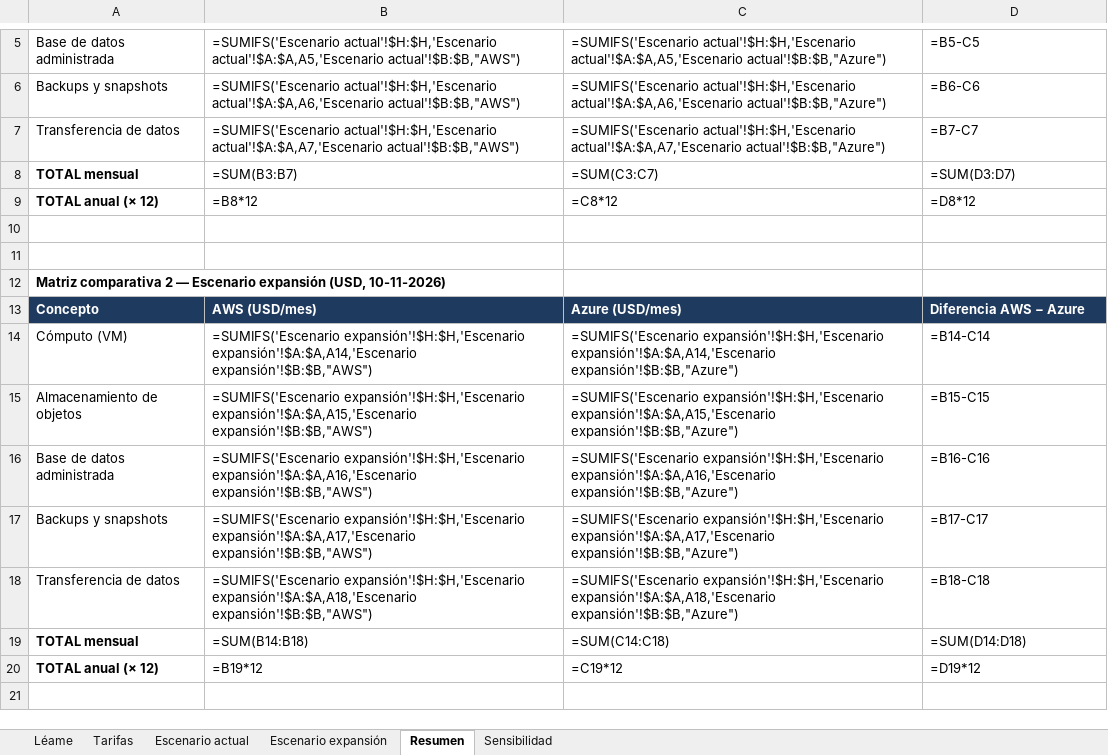
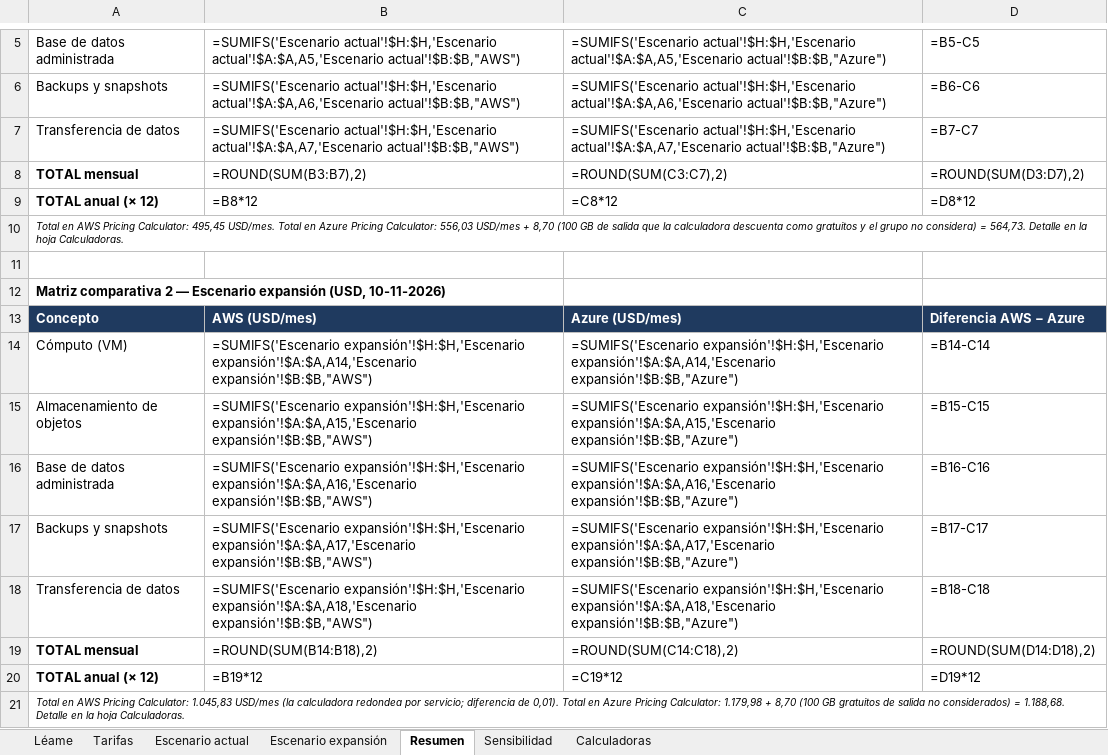
Before and after one commit to Bentonio96/Talleres-Infraestructura-TI, an Excel workbook: Taller 2/Planilla de costos - AWS vs Azure.xlsx, sheet Resumen, drawn as a sheet; only a part is shown, gaps mark what is left out; values as stored, in another font and other column widths than the file's, no borders; formulas without a stored value are shown as written; the diff names each change by its address in the sheet, - before the commit and + after, or states it on an @@ line.

```diff
--- a/Taller 2/Planilla de costos - AWS vs Azure.xlsx (sheet Resumen)
+++ b/Taller 2/Planilla de costos - AWS vs Azure.xlsx (sheet Resumen)
+sheet tab: Calculadoras
-B8: =SUM(B3:B7)
+B8: =ROUND(SUM(B3:B7),2)
-C8: =SUM(C3:C7)
+C8: =ROUND(SUM(C3:C7),2)
-D8: =SUM(D3:D7)
+D8: =ROUND(SUM(D3:D7),2)
-A10: (empty)
+A10: Total en AWS Pricing Calculator: 495,45 USD/mes. Total en Azure Pricing Calculator: 556,03 USD/mes + 8,70 (100 GB de salida que la calculadora descuenta como gratuitos y el grupo no considera) = 564,73. Detalle en la hoja Calculadoras.
-B19: =SUM(B14:B18)
+B19: =ROUND(SUM(B14:B18),2)
-C19: =SUM(C14:C18)
+C19: =ROUND(SUM(C14:C18),2)
-D19: =SUM(D14:D18)
+D19: =ROUND(SUM(D14:D18),2)
+row 21: Total en AWS Pricing Calculator: 1.045,83 USD/mes (la calculadora redondea por servicio; diferencia de 0,01). Total en Azure Pricing Calculator: 1.179,98 + 8,70 (100 GB gratuitos de salida no considerados) = 1.188,68. Detalle en la hoja Calculadoras.
```
Also changed, not shown: sheet Escenario actual, sheet Escenario expansión, sheet Sensibilidad, sheet Tarifas, sheet Léame, 26 other files.
